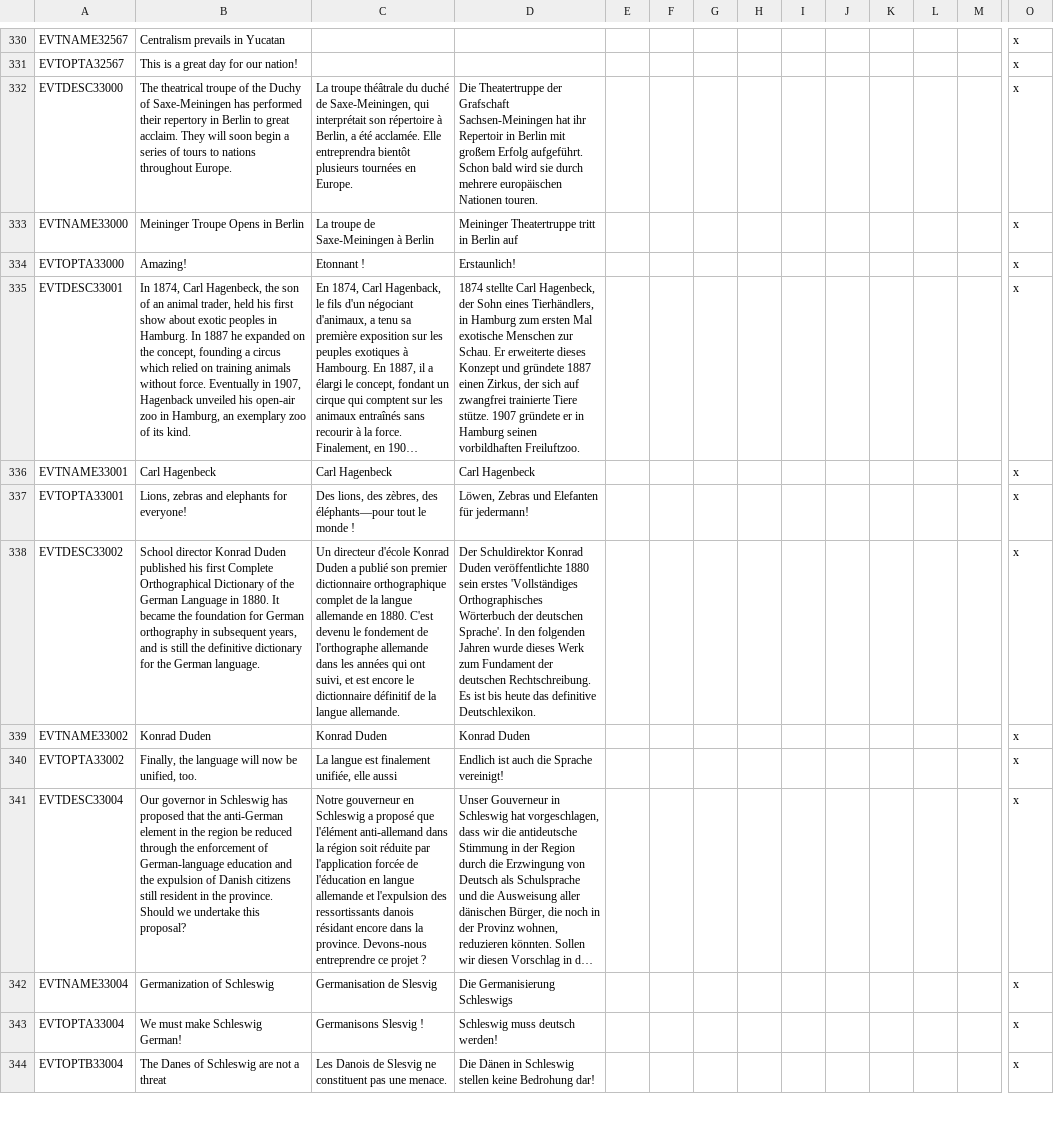
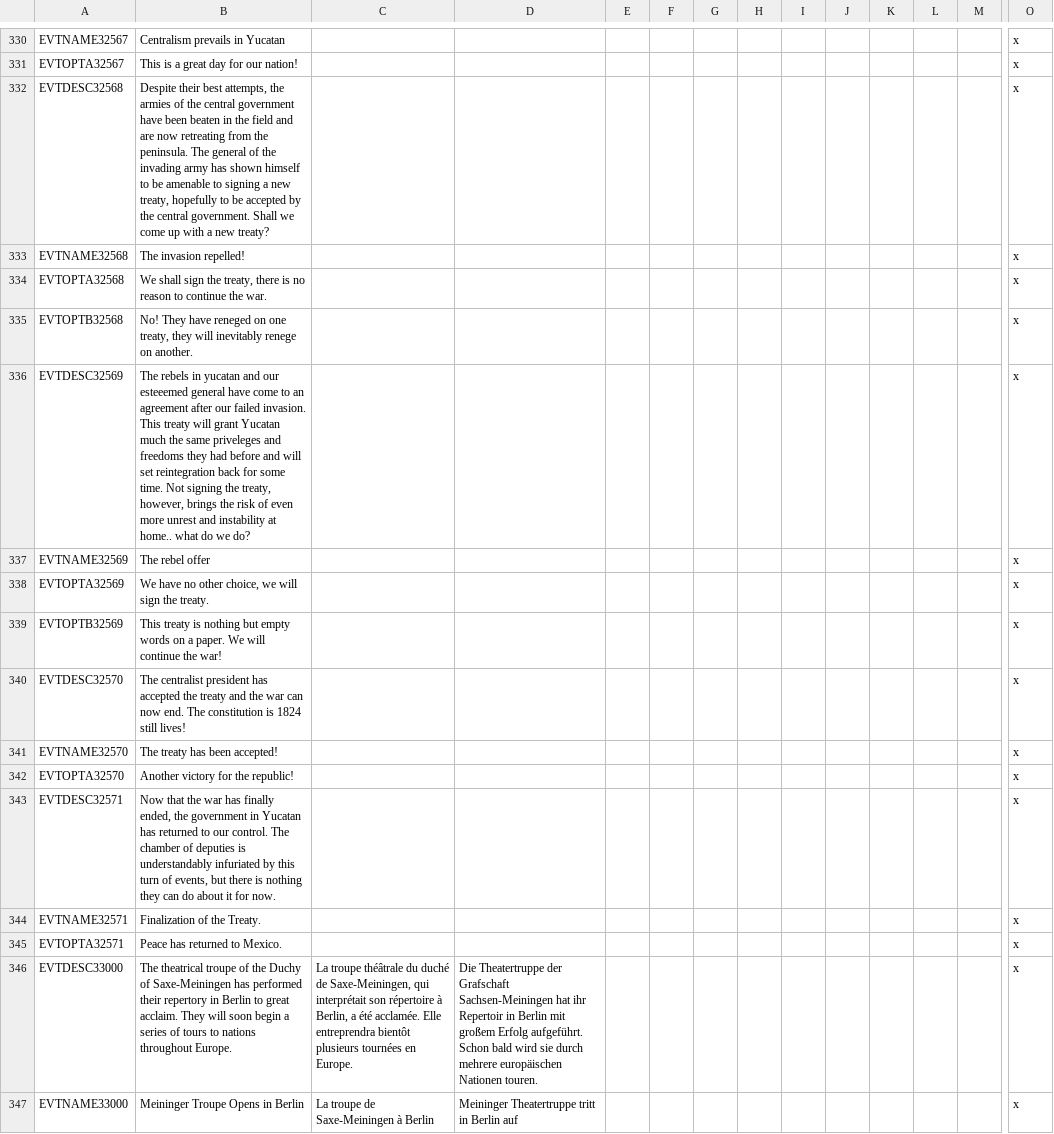
Before and after one commit to Chispaff/The-Grand-Combo, a CSV file: TGC/localisation/00_events_0030000.csv, drawn as a sheet; only a part is shown, gaps mark what is left out; the shorter side is filled out with more unchanged rows; long unchanged cells end in …; rows hold the shown columns only; the diff names each change by its address in the sheet, - before the commit and + after, or states it on an @@ line.

Commit message:
Mexico changes

```diff
--- a/TGC/localisation/00_events_0030000.csv
+++ b/TGC/localisation/00_events_0030000.csv
+row 332: EVTDESC32568 | Despite their best attempts, the armies of the central government have been beaten in the field and are now retreating from the peninsula. The general of the invading army has shown himself to be amenable to signing a new treaty, hopefully to be accepted by the central government. Shall we come up with a new treaty? |  |  |  |  |  |  |  |  |  |  |  | x
+row 333: EVTNAME32568 | The invasion repelled! |  |  |  |  |  |  |  |  |  |  |  | x
+row 334: EVTOPTA32568 | We shall sign the treaty, there is no reason to continue the war. |  |  |  |  |  |  |  |  |  |  |  | x
+row 335: EVTOPTB32568 | No! They have reneged on one treaty, they will inevitably renege on another. |  |  |  |  |  |  |  |  |  |  |  | x
+row 336: EVTDESC32569 | The rebels in yucatan and our esteeemed general have come to an agreement after our failed invasion. This treaty will grant Yucatan much the same priveleges and freedoms they had before and will set reintegration back for some time. Not signing the treaty, however, brings the risk of even more unrest and instability at home.. what do we do? |  |  |  |  |  |  |  |  |  |  |  | x
+row 337: EVTNAME32569 | The rebel offer |  |  |  |  |  |  |  |  |  |  |  | x
+row 338: EVTOPTA32569 | We have no other choice, we will sign the treaty. |  |  |  |  |  |  |  |  |  |  |  | x
+row 339: EVTOPTB32569 | This treaty is nothing but empty words on a paper. We will continue the war! |  |  |  |  |  |  |  |  |  |  |  | x
+row 340: EVTDESC32570 | The centralist president has accepted the treaty and the war can now end. The constitution is 1824 still lives! |  |  |  |  |  |  |  |  |  |  |  | x
+row 341: EVTNAME32570 | The treaty has been accepted! |  |  |  |  |  |  |  |  |  |  |  | x
+row 342: EVTOPTA32570 | Another victory for the republic! |  |  |  |  |  |  |  |  |  |  |  | x
+row 343: EVTDESC32571 | Now that the war has finally ended, the government in Yucatan has returned to our control. The chamber of deputies is understandably infuriated by this turn of events, but there is nothing they can do about it for now. |  |  |  |  |  |  |  |  |  |  |  | x
+row 344: EVTNAME32571 | Finalization of the Treaty. |  |  |  |  |  |  |  |  |  |  |  | x
+row 345: EVTOPTA32571 | Peace has returned to Mexico. |  |  |  |  |  |  |  |  |  |  |  | x
```
Also changed, not shown: 3 other files.
